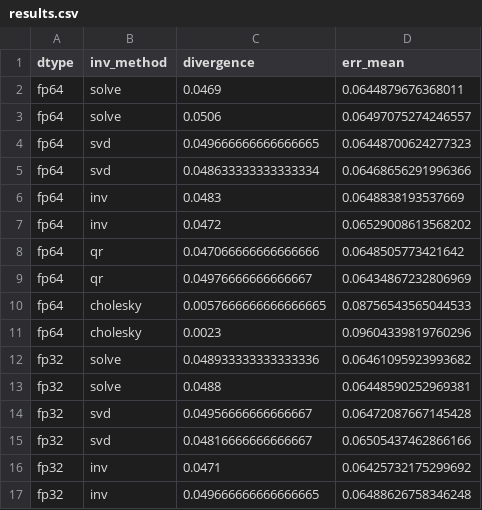
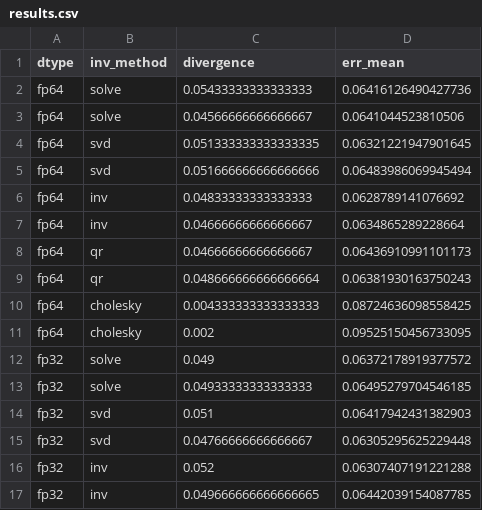
Before and after one commit to LumbaBalumba/linalg-project, a CSV file: results.csv, drawn as a sheet; only a part is shown; the diff covers the shown part only.

```diff
--- a/results.csv
+++ b/results.csv
@@ -1,17 +1,17 @@
 dtype,inv_method,divergence,err_mean
-fp64,solve,0.0469,0.0644879676368011
-fp64,solve,0.0506,0.06497075274246557
-fp64,svd,0.049666666666666665,0.06448700624277323
-fp64,svd,0.048633333333333334,0.06468656291996366
-fp64,inv,0.0483,0.0648838193537669
-fp64,inv,0.0472,0.06529008613568202
-fp64,qr,0.047066666666666666,0.0648505773421642
-fp64,qr,0.04976666666666667,0.06434867232806969
-fp64,cholesky,0.0057666666666666665,0.08756543565044533
-fp64,cholesky,0.0023,0.09604339819760296
-fp32,solve,0.048933333333333336,0.06461095923993682
-fp32,solve,0.0488,0.06448590252969381
-fp32,svd,0.04956666666666667,0.06472087667145428
-fp32,svd,0.04816666666666667,0.06505437462866166
-fp32,inv,0.0471,0.06425732175299692
-fp32,inv,0.049666666666666665,0.06488626758346248
+fp64,solve,0.05433333333333333,0.06416126490427736
+fp64,solve,0.04566666666666667,0.0641044523810506
+fp64,svd,0.051333333333333335,0.06321221947901645
+fp64,svd,0.051666666666666666,0.06483986069945494
+fp64,inv,0.04833333333333333,0.0628789141076692
+fp64,inv,0.04666666666666667,0.0634865289228664
+fp64,qr,0.04666666666666667,0.06436910991101173
+fp64,qr,0.048666666666666664,0.06381930163750243
+fp64,cholesky,0.004333333333333333,0.08724636098558425
+fp64,cholesky,0.002,0.09525150456733095
+fp32,solve,0.049,0.06372178919377572
+fp32,solve,0.04933333333333333,0.06495279704546185
+fp32,svd,0.051,0.06417942431382903
+fp32,svd,0.04766666666666667,0.06305295625229448
+fp32,inv,0.052,0.06307407191221288
+fp32,inv,0.049666666666666665,0.06442039154087785
```
Also changed, not shown: 3 added rows and 28 edited cells elsewhere in this file, 1 other file.
